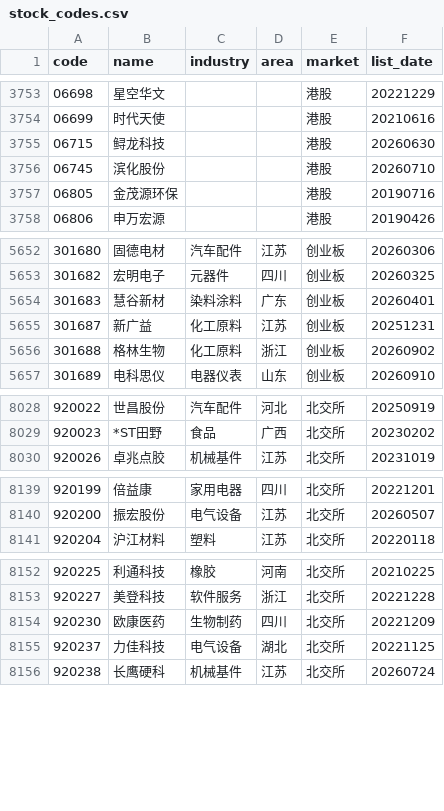
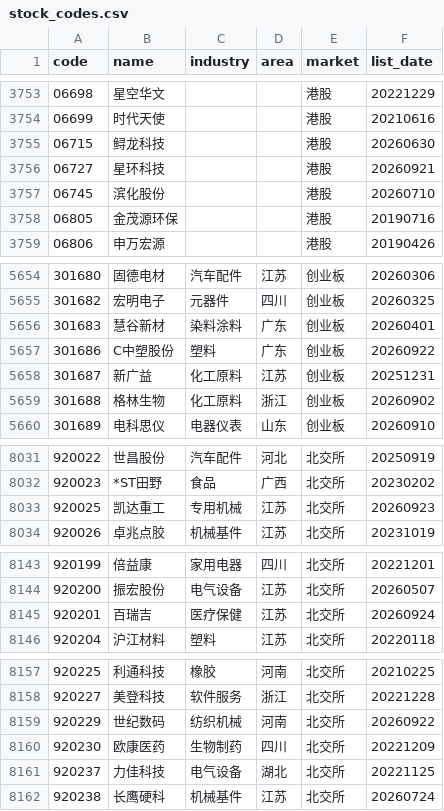
Before and after one commit to BIGKUANG/Vibe-Research, a CSV file: frontend/src/data/stock_codes.csv, drawn as a sheet; only a part is shown, gaps mark what is left out; the diff covers the shown part only; the diff names each change by its address in the sheet, - before the commit and + after, or states it on an @@ line.

Commit message:
feat(stock-data): 公司档案多源补全、数据获取失败提示与 UI 设计文档约束
个股数据页（/stock-data）：
- 公司基本档案改为三层：档案指标 + 公司名片 + 公司简介/主营业务/经营范围，
  长文默认截断可展开；名片与文本优先 tushare stock_company，新上市股票用
  东财 F10 RPT_F10_BASIC_ORGINFO 字段级补齐。
- 每块独立跟踪 loading/ok/empty/error：顶部「数据状态条」汇总失败/无数据块
  （含来源、错误与重试），各失败块原位显示「数据获取失败，无法展示」占位卡，
  空数据显示「暂无数据」，不再静默隐藏。
- 新增 /api/company-profile 接口；individual_info 增加 datacenter-web F10 +
  腾讯行情/日K 的降级源（push2 stock/get 不可达时）。

每日复盘页：关注股票、短线情绪涨停梯队、同花顺热榜、成交额 TOP20 的股票名
可点击跳转到个股数据页并自动查询。

K 线图：悬停信息补充「涨幅」（以前一交易日收盘为分母）。

数据：同步修正股票代码表若干条（名称/所属地区）。

文档：新增「个股数据页 UI 设计」（含公司档案改版、数据与降级）；新增情报页
布局文档；删除已被取代的数据扩充建议文档；同步设计文档索引。

工程配置：Kilo 增加强制约束——每个 UI 页面在 docs/ 下必须有设计文档，UI 更新
时文档需同步更新（.kilo/ui-page-design.md 并注册到 kilo.json instructions）。

其他：新增 tushare-data 数据 skill（token 改为环境变量 TUSHARE_TOKEN 占位，
不硬编码凭据）。

```diff
--- a/frontend/src/data/stock_codes.csv
+++ b/frontend/src/data/stock_codes.csv
+row 3756: 06727 | 星环科技 |  |  | 港股 | 20260921
+row 5657: 301686 | C中塑股份 | 塑料 | 广东 | 创业板 | 20260922
+row 8033: 920025 | 凯达重工 | 专用机械 | 江苏 | 北交所 | 20260923
+row 8145: 920201 | 百瑞吉 | 医疗保健 | 江苏 | 北交所 | 20260924
+row 8159: 920229 | 世纪数码 | 纺织机械 | 河南 | 北交所 | 20260922
```
Also changed, not shown: 1 added row and 14 edited cells elsewhere in this file, 20 other files.
